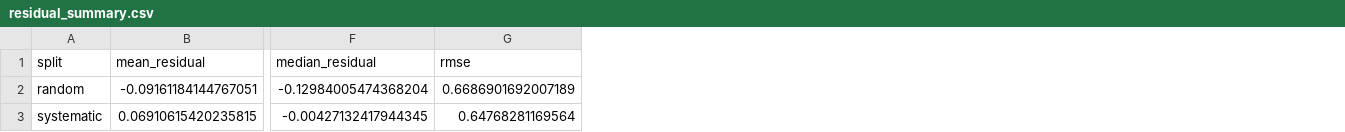
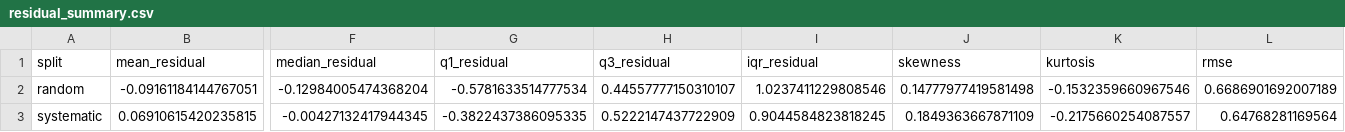
Before and after one commit to ghostfoxgoddes3/ANN, a CSV file: Project1/results/residual_summary.csv, drawn as a sheet; only a part is shown, gaps mark what is left out; the diff names each change by its address in the sheet, - before the commit and + after, or states it on an @@ line.

```diff
--- a/Project1/results/residual_summary.csv
+++ b/Project1/results/residual_summary.csv
+column G (q1_residual), rows 2-3: -0.5781633514777534 | -0.3822437386095335
+column H (q3_residual), rows 2-3: 0.44557777150310107 | 0.5222147437722909
+column I (iqr_residual), rows 2-3: 1.0237411229808546 | 0.9044584823818245
+column J (skewness), rows 2-3: 0.14777977419581498 | 0.1849363667871109
+column K (kurtosis), rows 2-3: -0.1532359660967546 | -0.2175660254087557
```
Also changed, not shown: 12 other files.
